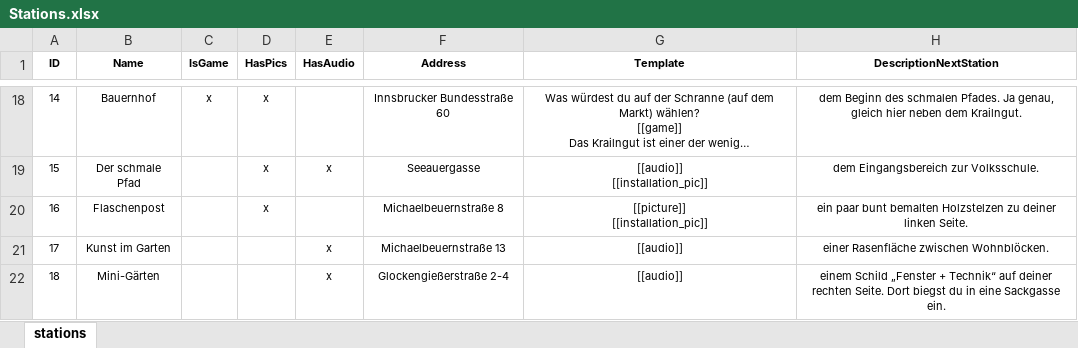
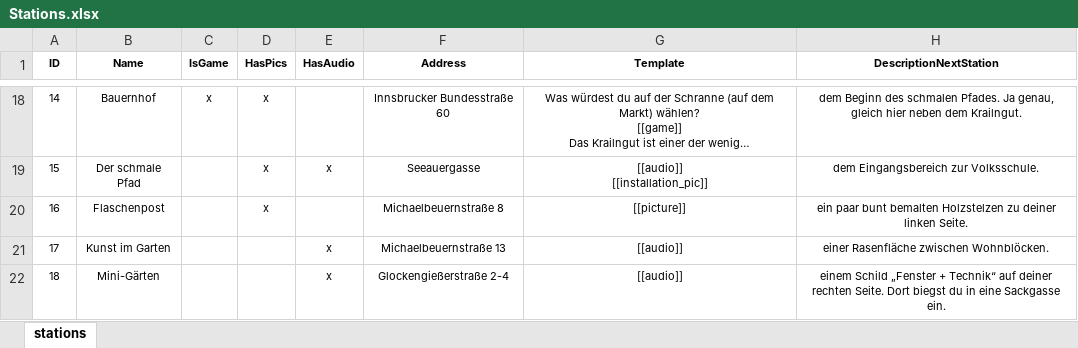
Before and after one commit to kipppunkte/kipppunkte, an Excel workbook: Stations.xlsx, sheet stations, drawn as a sheet; only a part is shown, gaps mark what is left out; long unchanged cells end in …; values as stored, in another font and other column widths than the file's, no borders; ↵ is a line break in a cell; the diff names each change by its address in the sheet, - before the commit and + after, or states it on an @@ line.

```diff
--- a/Stations.xlsx (sheet stations)
+++ b/Stations.xlsx (sheet stations)
-G20 (Template): [[picture]] ↵ [[installation_pic]]
+G20 (Template): [[picture]]
```
Also changed, not shown: 4 other files.
